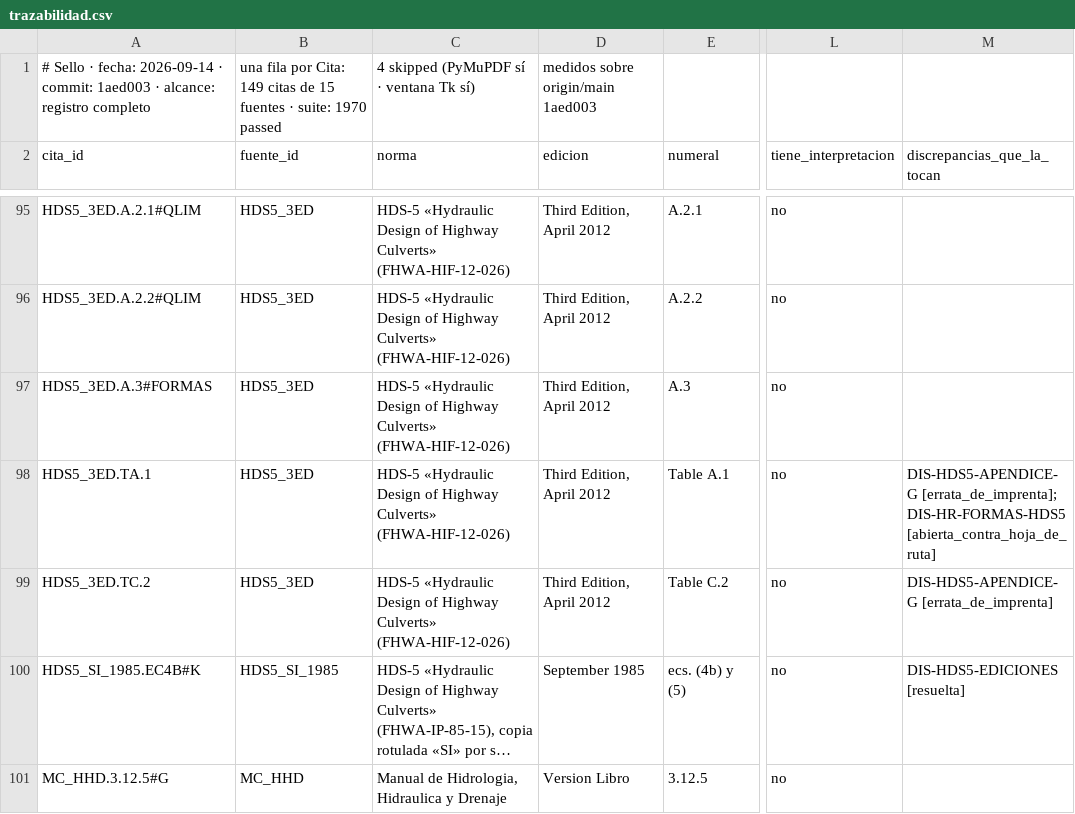
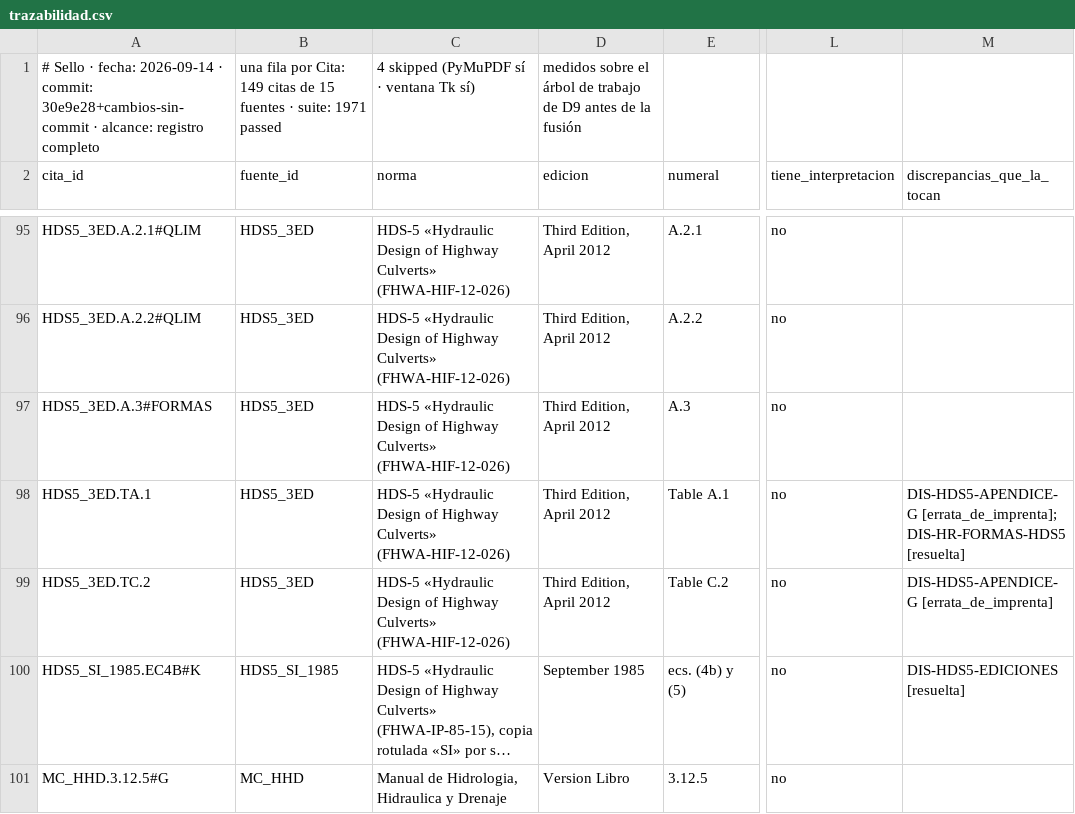
Before and after one commit to Andy-rba30/Proyecto_alcantarillas, a CSV file: docs/trazabilidad.csv, drawn as a sheet; only a part is shown, gaps mark what is left out; long unchanged cells end in …; the diff names each change by its address in the sheet, - before the commit and + after, or states it on an @@ line.

```diff
--- a/docs/trazabilidad.csv
+++ b/docs/trazabilidad.csv
-A1 (cita_id): …· commit: 1aed003 · alcance:…
+A1 (cita_id): …· commit: 30e9e28+cambios-sin-commit · alcance:…
-B1 (fuente_id): …· suite: 1970 passed
+B1 (fuente_id): …· suite: 1971 passed
-D1 (edicion): medidos sobre origin/main 1aed003
+D1 (edicion): medidos sobre el árbol de trabajo de D9 antes de la fusión
-M98 (discrepancias_que_la_tocan): …[errata_de_imprenta]; DIS-HR-FORMAS-HDS5 [abierta_contra_hoja_de_ruta]
+M98 (discrepancias_que_la_tocan): …[errata_de_imprenta]; DIS-HR-FORMAS-HDS5 [resuelta]
```
Also changed, not shown: 15 other files.
